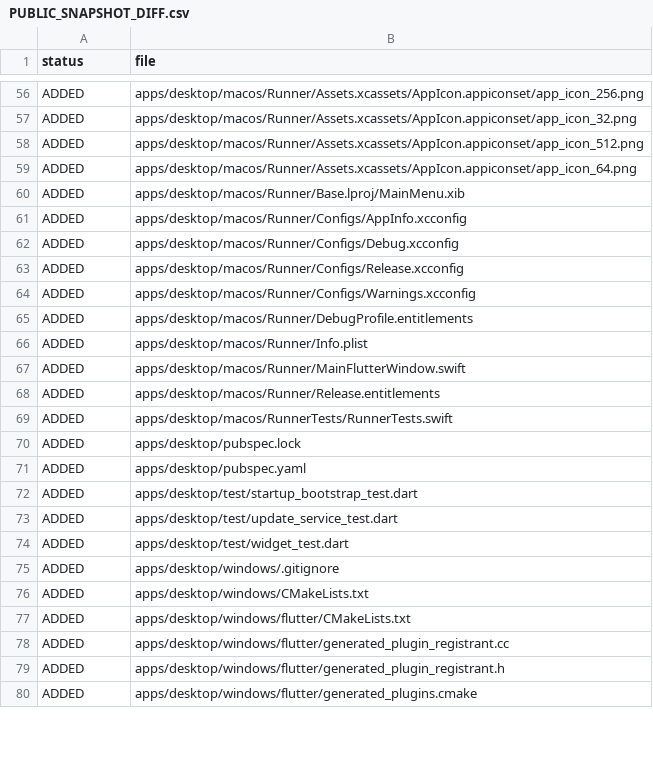
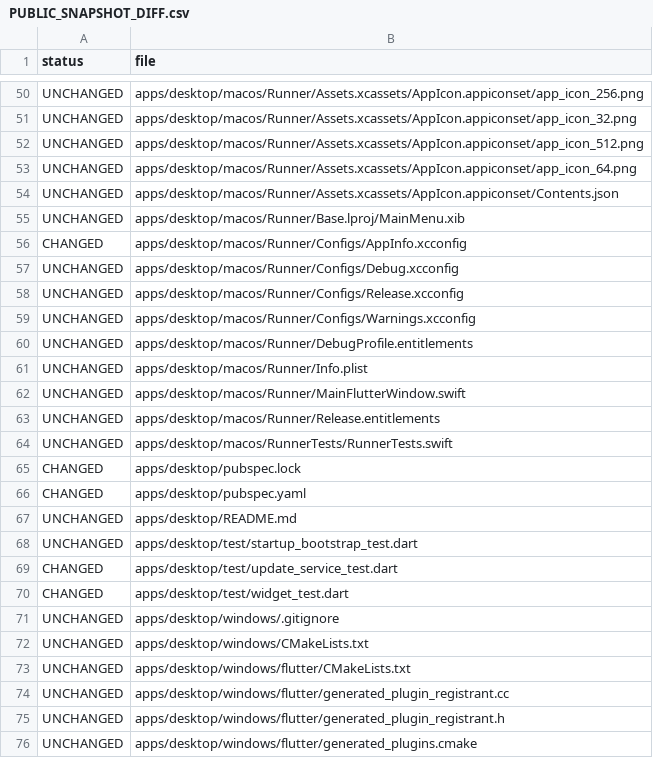
Before and after one commit to LoliCatis/the-forge-companion, a CSV file: PUBLIC_SNAPSHOT_DIFF.csv, drawn as a sheet; only a part is shown, gaps mark what is left out; addresses are those after the commit; the diff covers the shown part only; the diff names each change by its address in the sheet, - before the commit and + after, or states it on an @@ line.

```diff
--- a/PUBLIC_SNAPSHOT_DIFF.csv
+++ b/PUBLIC_SNAPSHOT_DIFF.csv
-A50:A53 (status): ADDED
+A50:A53 (status): UNCHANGED
+row 54: UNCHANGED | apps/desktop/macos/Runner/Assets.xcassets/AppIcon.appiconset/Contents.json
-A55 (status): ADDED
+A55 (status): UNCHANGED
-A56 (status): ADDED
+A56 (status): CHANGED
-A57:A64 (status): ADDED
+A57:A64 (status): UNCHANGED
-A65:A66 (status): ADDED
+A65:A66 (status): CHANGED
+row 67: UNCHANGED | apps/desktop/README.md
-A68 (status): ADDED
+A68 (status): UNCHANGED
-A69:A70 (status): ADDED
+A69:A70 (status): CHANGED
-A71:A76 (status): ADDED
+A71:A76 (status): UNCHANGED
```
Also changed, not shown: 9 added rows, 12 removed rows and 115 edited cells elsewhere in this file, 25 other files.
